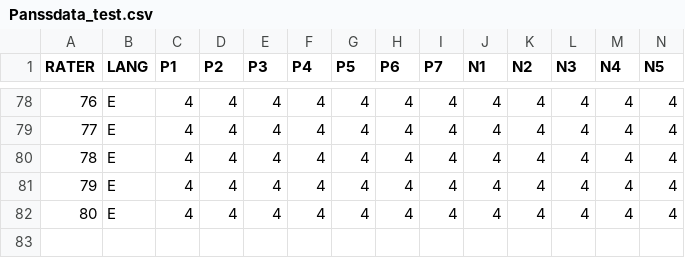
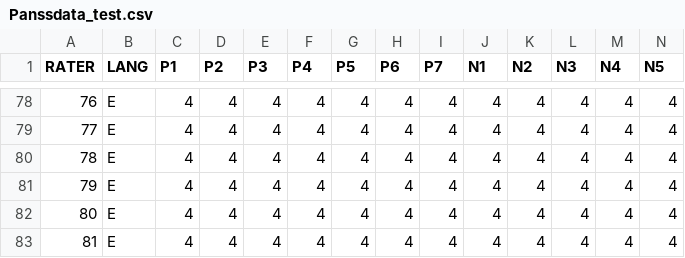
Before and after one commit to EvilGRAHAM/school_projects, a CSV file: STAT_517/Project 03/Shiny/data/Panssdata_test.csv, drawn as a sheet; only a part is shown, gaps mark what is left out; rows hold the shown columns only; the diff names each change by its address in the sheet, - before the commit and + after, or states it on an @@ line.

Commit message:
Reorganized project 2

```diff
--- a/STAT_517/Project 03/Shiny/data/Panssdata_test.csv
+++ b/STAT_517/Project 03/Shiny/data/Panssdata_test.csv
+row 83: 81 | E | 4 | 4 | 4 | 4 | 4 | 4 | 4 | 4 | 4 | 4 | 4 | 4
```
Also changed, not shown: 12 other files.
